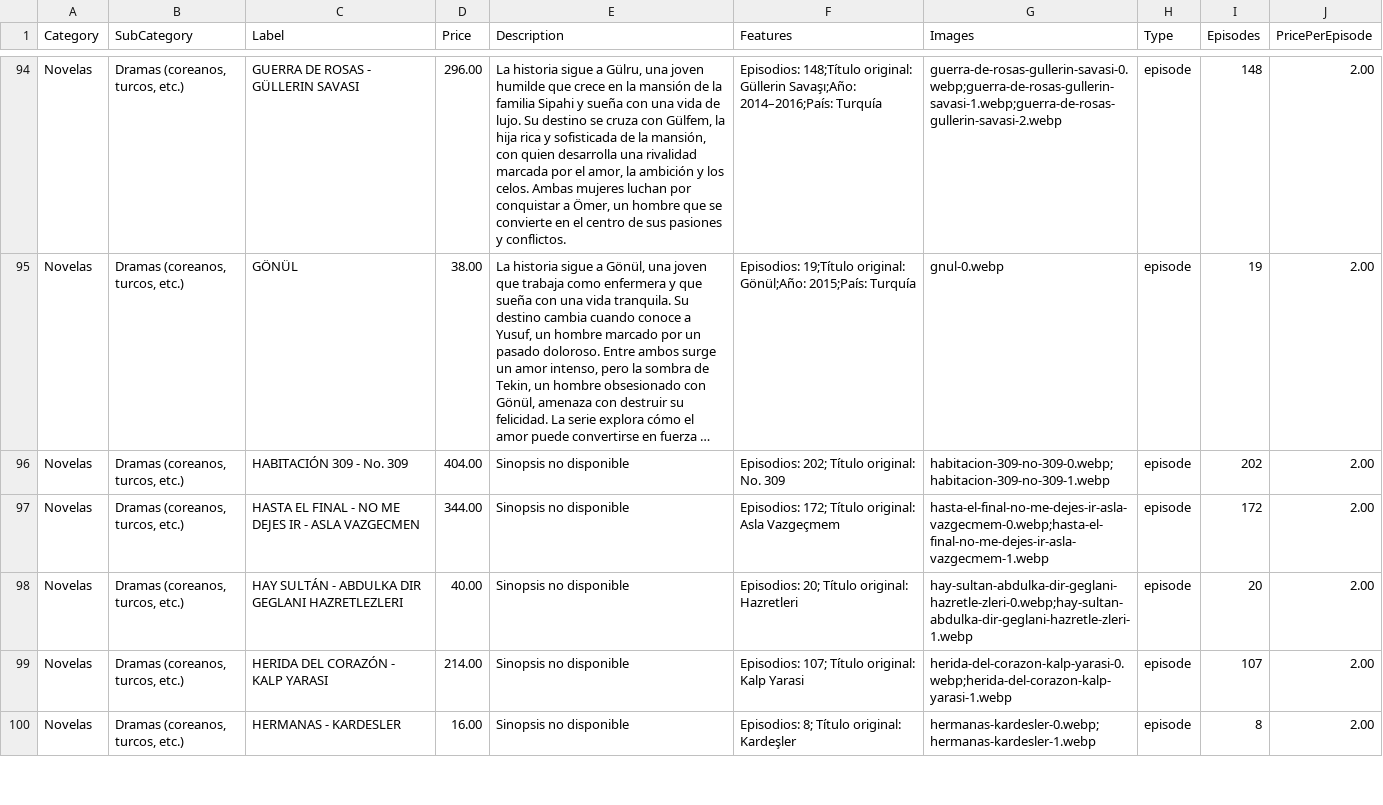
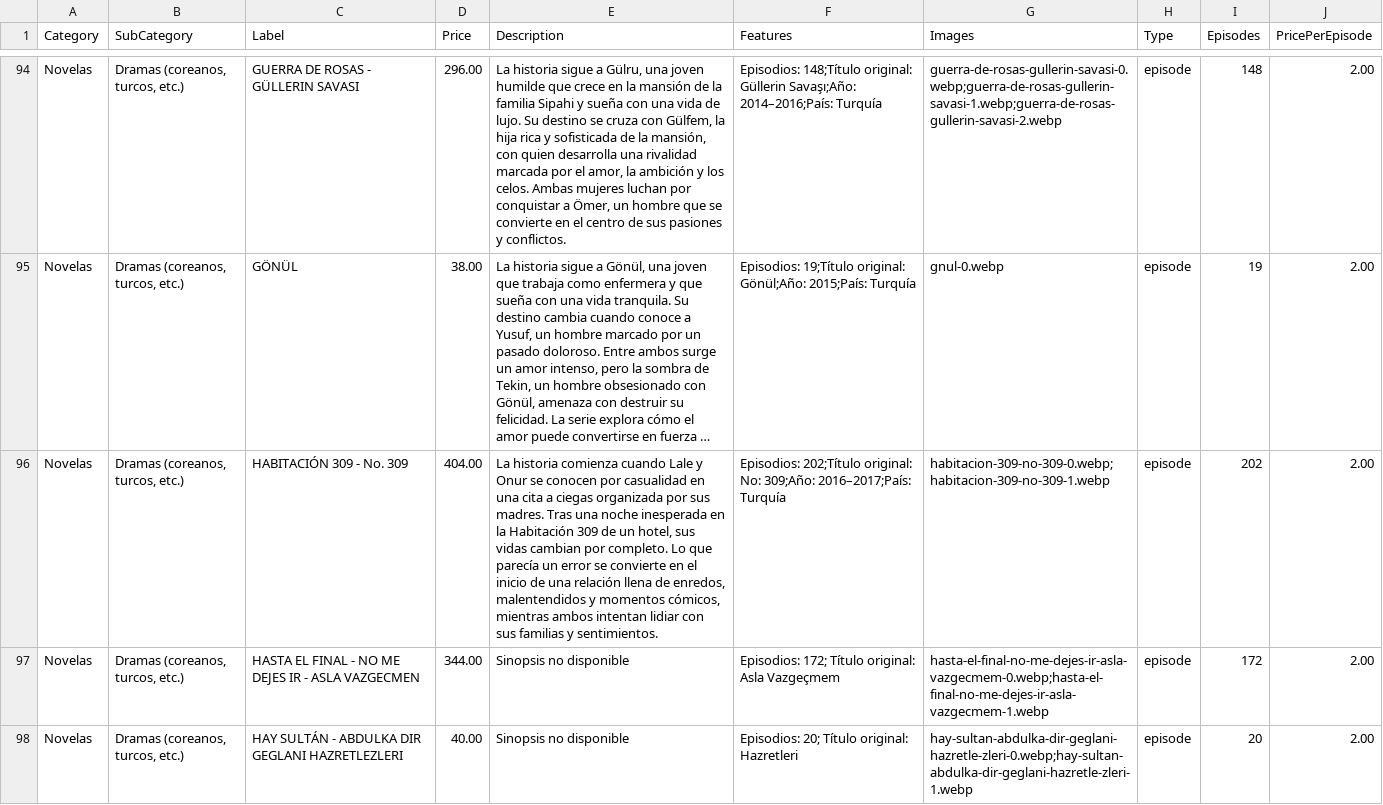
Before and after one commit to suarezangulo/MERCADO, a CSV file: data/catalogo.csv, drawn as a sheet; only a part is shown, gaps mark what is left out; the shorter side is filled out with more unchanged rows; long unchanged cells end in …; the diff names each change by its address in the sheet, - before the commit and + after, or states it on an @@ line.

Commit message:
Actualizar catálogo desde panel de administración

```diff
--- a/data/catalogo.csv
+++ b/data/catalogo.csv
-E96 (Description): Sinopsis no disponible
+E96 (Description): La historia comienza cuando Lale y Onur se conocen por casualidad en una cita a ciegas organizada por sus madres. Tras una noche inesperada en la Habitación 309 de un hotel, sus vidas cambian por completo. Lo que parecía un error se convierte en el inicio de una relación llena de enredos, malentendidos y momentos cómicos, mientras ambos intentan lidiar con sus familias y sentimientos.
-F96 (Features): Episodios: 202; Título original: No. 309
+F96 (Features): Episodios: 202;Título original: No: 309;Año: 2016–2017;País: Turquía
```
